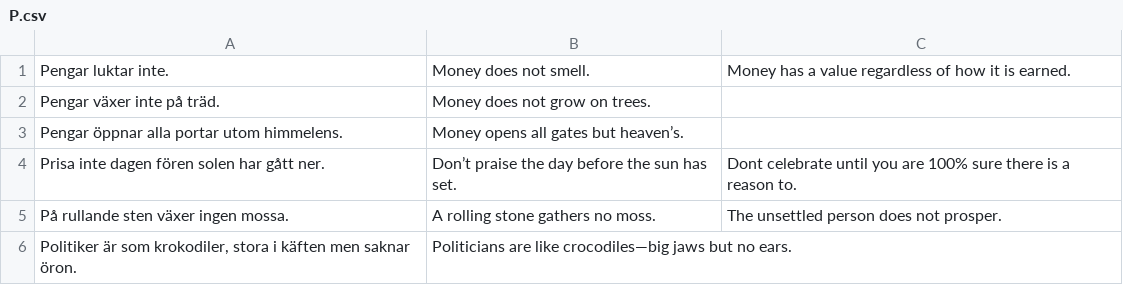
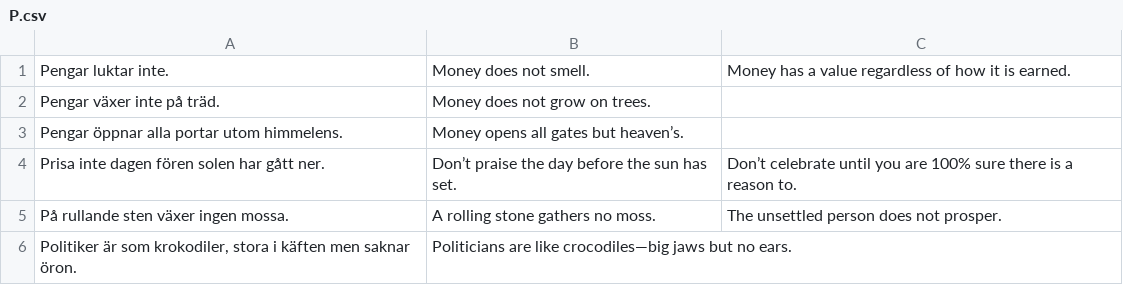
Before and after one commit to svenskan/database, a CSV file: database/P.csv, drawn as a sheet.

Commit message:
Update the database

```diff
--- a/database/P.csv
+++ b/database/P.csv
@@ -3,3 +3,3 @@ Pengar växer inte på träd.,Money does not grow on trees.,
 Pengar öppnar alla portar utom himmelens.,Money opens all gates but heaven’s.,
-Prisa inte dagen fören solen har gått ner.,Don’t praise the day before the sun has set.,Dont celebrate until you are 100% sure there is a reason to.
+Prisa inte dagen fören solen har gått ner.,Don’t praise the day before the sun has set.,Don’t celebrate until you are 100% sure there is a reason to.
 På rullande sten växer ingen mossa.,A rolling stone gathers no moss.,The unsettled person does not prosper.
```
Also changed, not shown: 2 other files.
